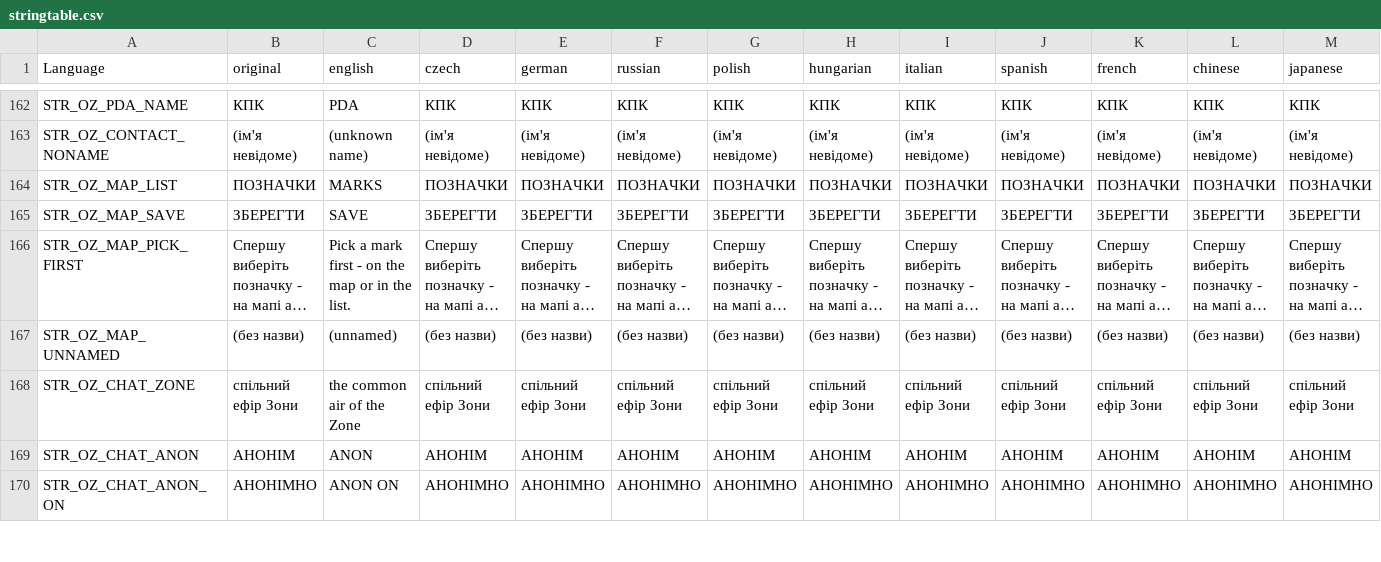
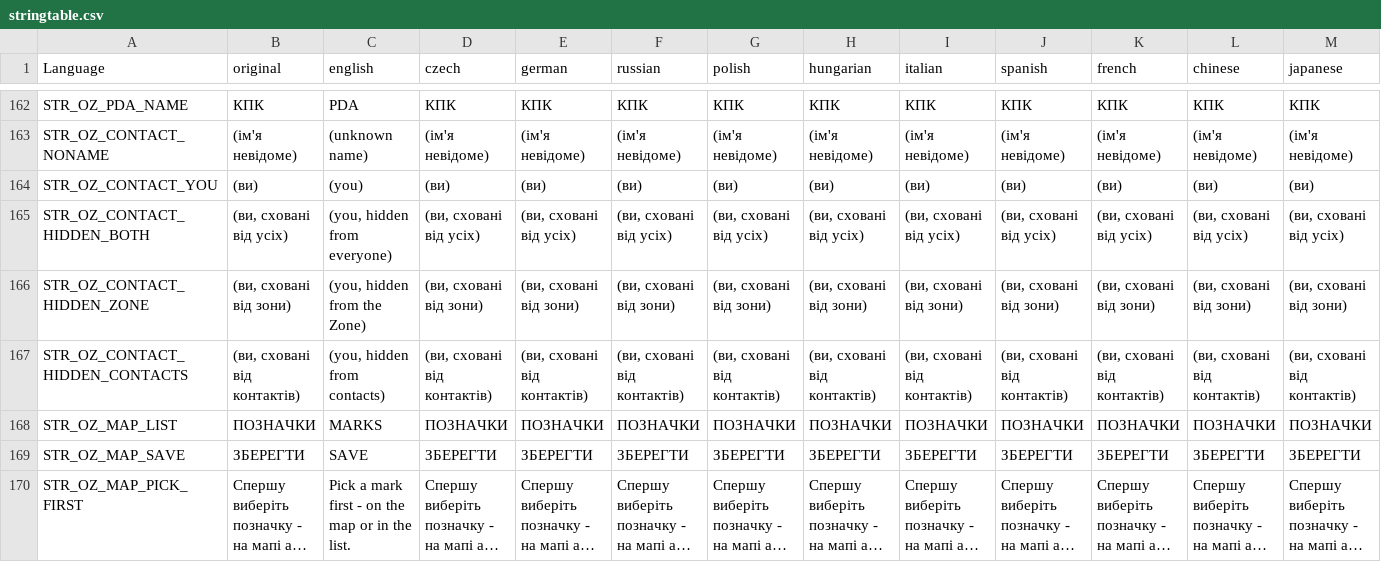
Before and after one commit to G-cmd-png/openzone-pda, a CSV file: OpenZone_PDA/stringtable.csv, drawn as a sheet; only a part is shown, gaps mark what is left out; the shorter side is filled out with more unchanged rows; long unchanged cells end in …; rows hold the shown columns only; the diff names each change by its address in the sheet, - before the commit and + after, or states it on an @@ line.

```diff
--- a/OpenZone_PDA/stringtable.csv
+++ b/OpenZone_PDA/stringtable.csv
+row 164: STR_OZ_CONTACT_YOU | (ви) | (you) | (ви) | (ви) | (ви) | (ви) | (ви) | (ви) | (ви) | (ви) | (ви) | (ви)
+row 165: STR_OZ_CONTACT_HIDDEN_BOTH | (ви, сховані від усіх) | (you, hidden from everyone) | (ви, сховані від усіх) | (ви, сховані від усіх) | (ви, сховані від усіх) | (ви, сховані від усіх) | (ви, сховані від усіх) | (ви, сховані від усіх) | (ви, сховані від усіх) | (ви, сховані від усіх) | (ви, сховані від усіх) | (ви, сховані від усіх)
+row 166: STR_OZ_CONTACT_HIDDEN_ZONE | (ви, сховані від зони) | (you, hidden from the Zone) | (ви, сховані від зони) | (ви, сховані від зони) | (ви, сховані від зони) | (ви, сховані від зони) | (ви, сховані від зони) | (ви, сховані від зони) | (ви, сховані від зони) | (ви, сховані від зони) | (ви, сховані від зони) | (ви, сховані від зони)
+row 167: STR_OZ_CONTACT_HIDDEN_CONTACTS | (ви, сховані від контактів) | (you, hidden from contacts) | (ви, сховані від контактів) | (ви, сховані від контактів) | (ви, сховані від контактів) | (ви, сховані від контактів) | (ви, сховані від контактів) | (ви, сховані від контактів) | (ви, сховані від контактів) | (ви, сховані від контактів) | (ви, сховані від контактів) | (ви, сховані від контактів)
```
Also changed, not shown: 2 other files.
